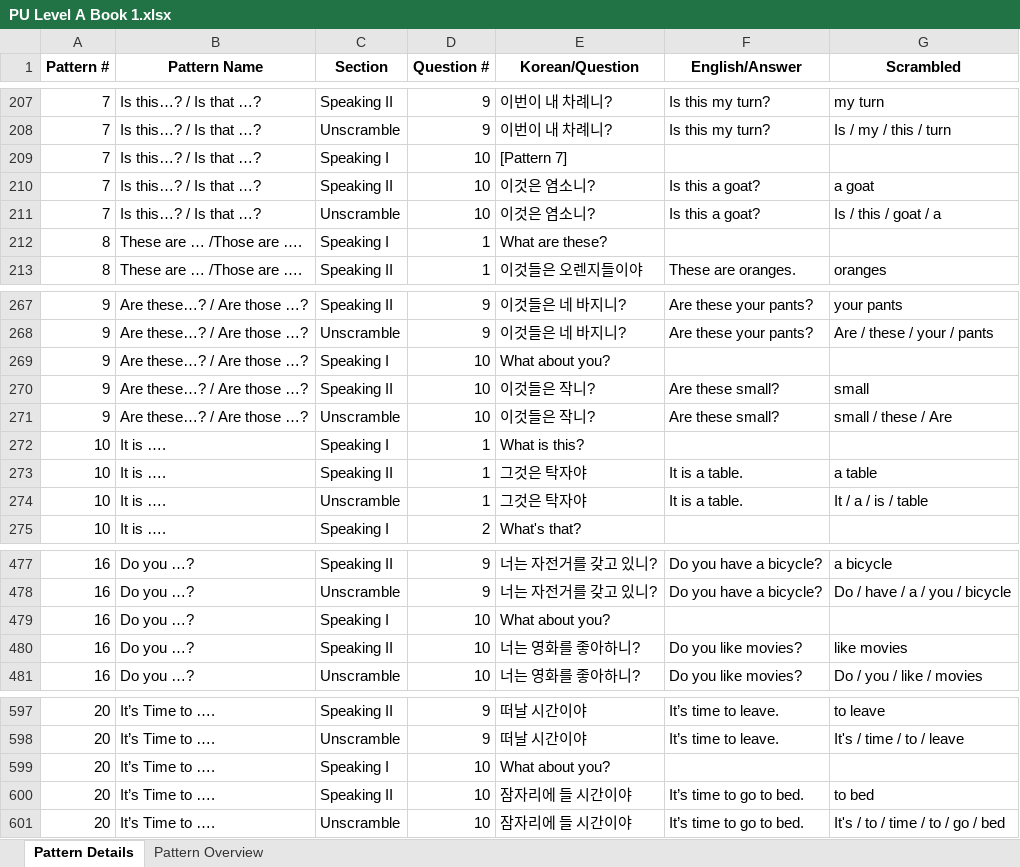
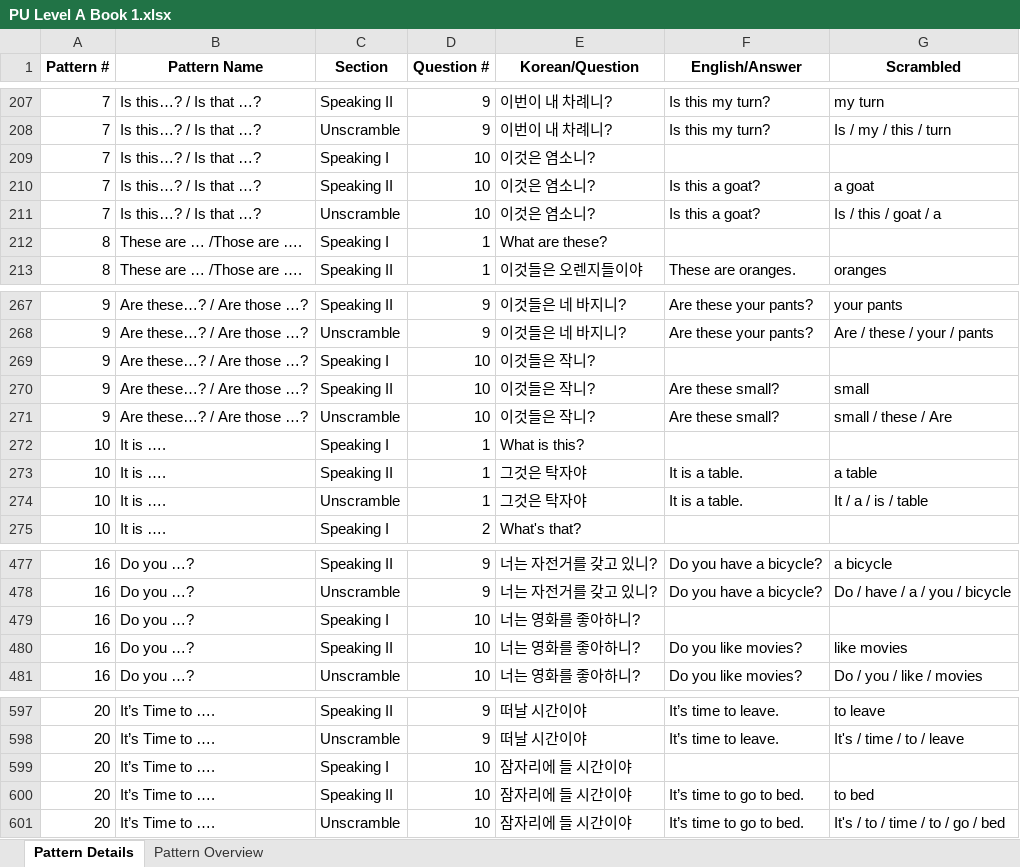
Before and after one commit to JustinJ90/worksheet-vercel, an Excel workbook: databases/PU Level A Book 1.xlsx, sheet Pattern Details, drawn as a sheet; only a part is shown, gaps mark what is left out; values as stored, in another font and other column widths than the file's, no borders; the diff covers the shown part only; the diff names each change by its address in the sheet, - before the commit and + after, or states it on an @@ line.

Commit message:
Update PU Level A Book 1.xlsx

```diff
--- a/databases/PU Level A Book 1.xlsx (sheet Pattern Details)
+++ b/databases/PU Level A Book 1.xlsx (sheet Pattern Details)
-E209 (Korean/Question): [Pattern 7]
+E209 (Korean/Question): 이것은 염소니?
-E269 (Korean/Question): What about you?
+E269 (Korean/Question): 이것들은 작니?
-E479 (Korean/Question): What about you?
+E479 (Korean/Question): 너는 영화를 좋아하니?
-E599 (Korean/Question): What about you?
+E599 (Korean/Question): 잠자리에 들 시간이야
```
Also changed, not shown: 36 edited cells elsewhere in this sheet.
